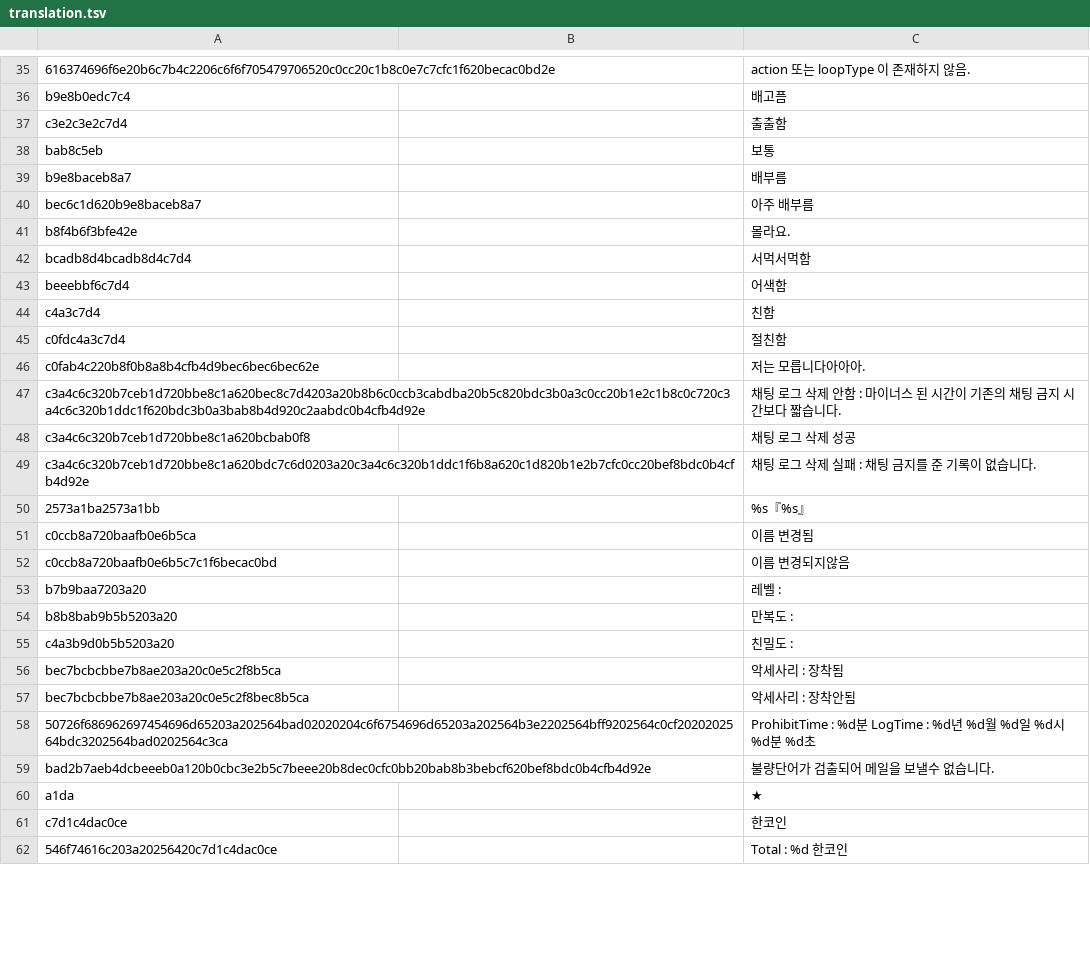
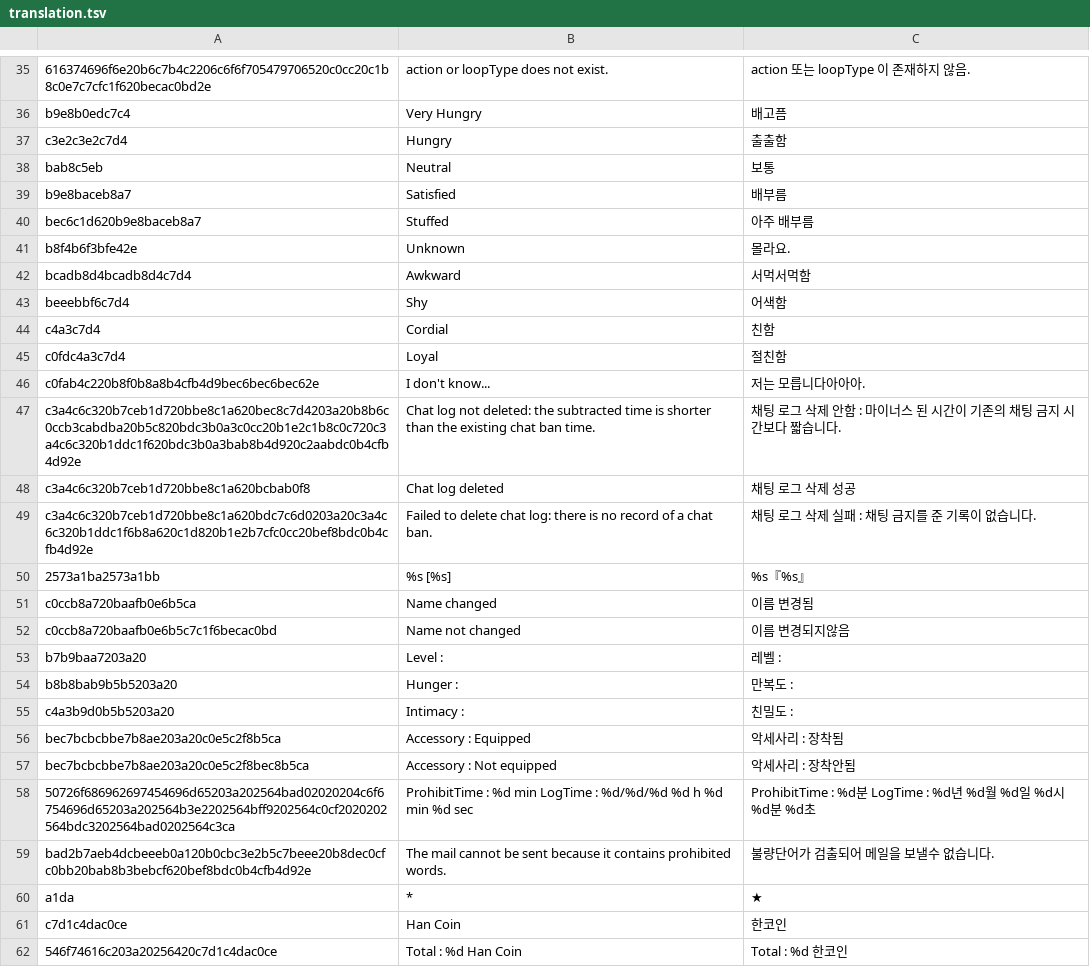
Before and after one commit to Holzschneider/highpriest-decomp, a TSV file: port/data/strings/translation.tsv, drawn as a sheet; only a part is shown, gaps mark what is left out; the diff covers the shown part only; the diff names each change by its address in the sheet, - before the commit and + after, or states it on an @@ line.

```diff
--- a/port/data/strings/translation.tsv
+++ b/port/data/strings/translation.tsv
-B35: (empty)
+B35: action or loopType does not exist.
-B36: (empty)
+B36: Very Hungry
-B37: (empty)
+B37: Hungry
-B38: (empty)
+B38: Neutral
-B39: (empty)
+B39: Satisfied
-B40: (empty)
+B40: Stuffed
-B41: (empty)
+B41: Unknown
-B42: (empty)
+B42: Awkward
-B43: (empty)
+B43: Shy
-B44: (empty)
+B44: Cordial
-B45: (empty)
+B45: Loyal
-B46: (empty)
+B46: I don't know...
-B47: (empty)
+B47: Chat log not deleted: the subtracted time is shorter than the existing chat ban time.
-B48: (empty)
+B48: Chat log deleted
-B49: (empty)
+B49: Failed to delete chat log: there is no record of a chat ban.
-B50: (empty)
+B50: %s [%s]
-B51: (empty)
+B51: Name changed
-B52: (empty)
+B52: Name not changed
-B53: (empty)
+B53: Level :
-B54: (empty)
+B54: Hunger :
-B55: (empty)
+B55: Intimacy :
-B56: (empty)
+B56: Accessory : Equipped
-B57: (empty)
+B57: Accessory : Not equipped
-B58: (empty)
+B58: ProhibitTime : %d min LogTime : %d/%d/%d %d h %d min %d sec
-B59: (empty)
+B59: The mail cannot be sent because it contains prohibited words.
-B60: (empty)
+B60: *
-B61: (empty)
+B61: Han Coin
-B62: (empty)
+B62: Total : %d Han Coin
```
Also changed, not shown: 36 edited cells elsewhere in this file.
